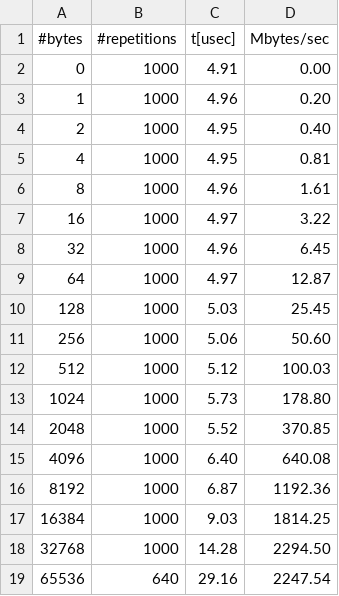
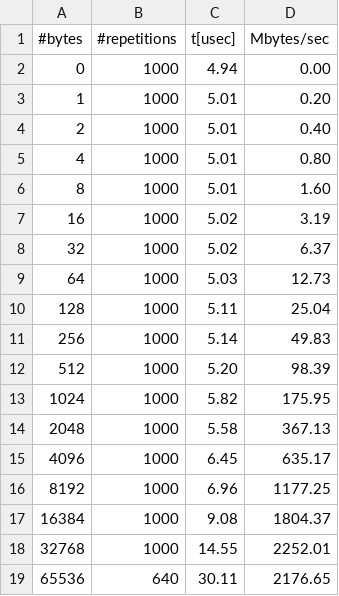
Before and after one commit to zainabnazari/Foundations_of_HPC_2021, a CSV file: Assignment1/section2/gpu-results/result_core_ob1_tcp_ib0.csv, drawn as a sheet; only a part is shown; the diff covers the shown part only.

```diff
--- a/Assignment1/section2/gpu-results/result_core_ob1_tcp_ib0.csv
+++ b/Assignment1/section2/gpu-results/result_core_ob1_tcp_ib0.csv
@@ -1,19 +1,19 @@
 #bytes,#repetitions,t[usec],Mbytes/sec
-0,1000,4.91,0.00
-1,1000,4.96,0.20
-2,1000,4.95,0.40
-4,1000,4.95,0.81
-8,1000,4.96,1.61
-16,1000,4.97,3.22
-32,1000,4.96,6.45
-64,1000,4.97,12.87
-128,1000,5.03,25.45
-256,1000,5.06,50.60
-512,1000,5.12,100.03
-1024,1000,5.73,178.80
-2048,1000,5.52,370.85
-4096,1000,6.40,640.08
-8192,1000,6.87,1192.36
-16384,1000,9.03,1814.25
-32768,1000,14.28,2294.50
-65536,640,29.16,2247.54
+0,1000,4.94,0.00
+1,1000,5.01,0.20
+2,1000,5.01,0.40
+4,1000,5.01,0.80
+8,1000,5.01,1.60
+16,1000,5.02,3.19
+32,1000,5.02,6.37
+64,1000,5.03,12.73
+128,1000,5.11,25.04
+256,1000,5.14,49.83
+512,1000,5.20,98.39
+1024,1000,5.82,175.95
+2048,1000,5.58,367.13
+4096,1000,6.45,635.17
+8192,1000,6.96,1177.25
+16384,1000,9.08,1804.37
+32768,1000,14.55,2252.01
+65536,640,30.11,2176.65
```
Also changed, not shown: 24 edited cells elsewhere in this file, Assignment1/section2/gpu-results/result_socket_ob1_vader.csv, Assignment1/section2/thin-results/result_core_ob1_vader.csv, 27 other files.
